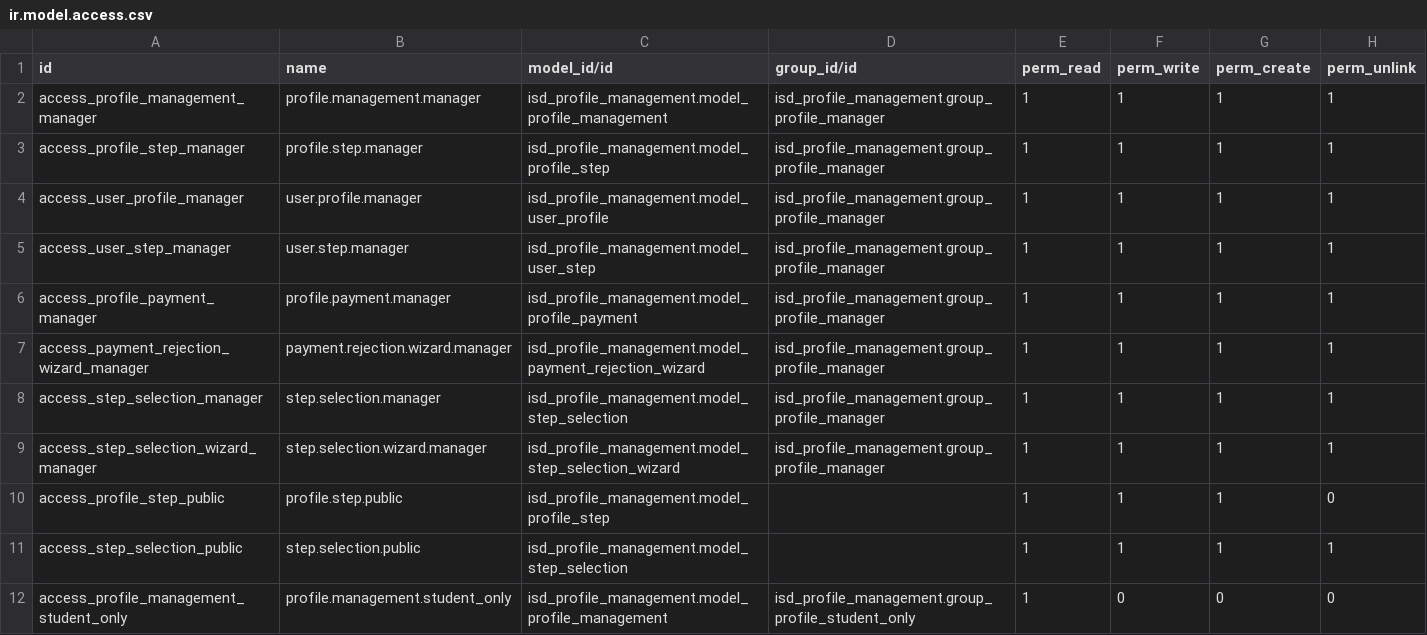
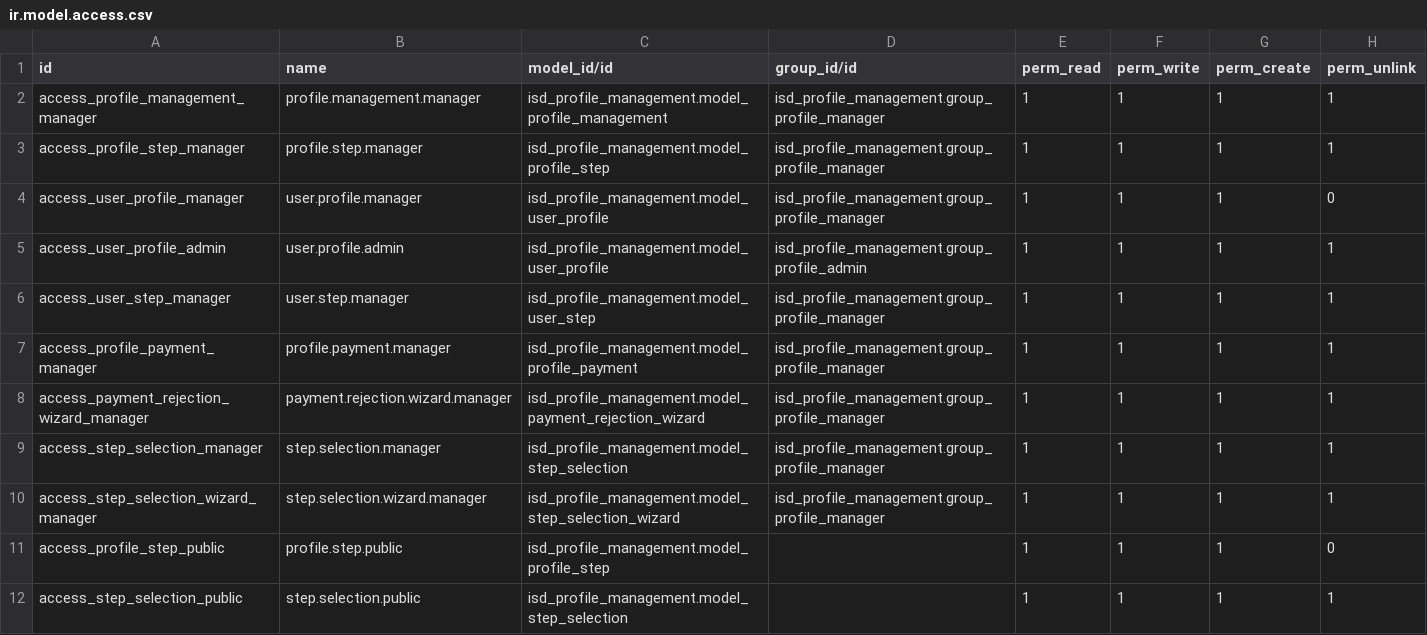
Before and after one commit to IntelliSync-data/isd_profile_management, a CSV file: security/ir.model.access.csv, drawn as a sheet; only a part is shown; the shorter side is filled out with more unchanged rows.

```diff
--- a/security/ir.model.access.csv
+++ b/security/ir.model.access.csv
@@ -3,3 +3,4 @@ access_profile_management_manager,profile.management.manager,isd_profile_managem
 access_profile_step_manager,profile.step.manager,isd_profile_management.model_profile_step,isd_profile_management.group_profile_manager,1,1,1,1
-access_user_profile_manager,user.profile.manager,isd_profile_management.model_user_profile,isd_profile_management.group_profile_manager,1,1,1,1
+access_user_profile_manager,user.profile.manager,isd_profile_management.model_user_profile,isd_profile_management.group_profile_manager,1,1,1,0
+access_user_profile_admin,user.profile.admin,isd_profile_management.model_user_profile,isd_profile_management.group_profile_admin,1,1,1,1
 access_user_step_manager,user.step.manager,isd_profile_management.model_user_step,isd_profile_management.group_profile_manager,1,1,1,1
```
Also changed, not shown: 5 other files.
